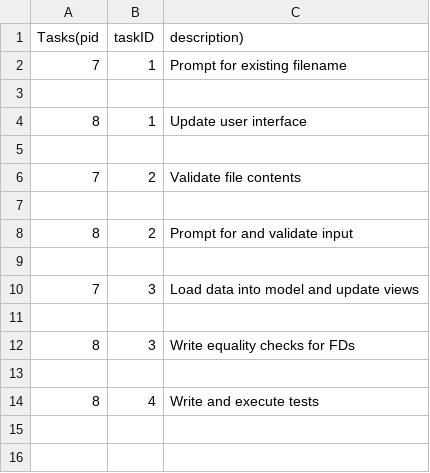
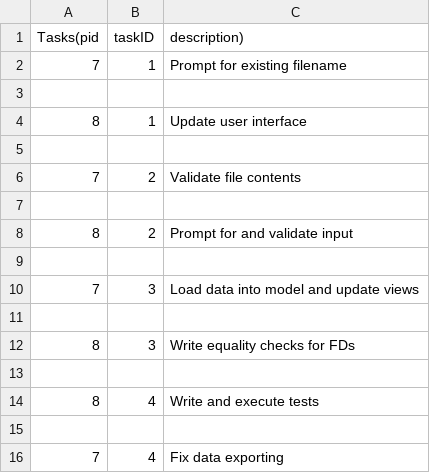
Before and after one commit to patel-nikhil/dbToolkit, a CSV file: python/Mincover/docs/tasks.csv, drawn as a sheet; the diff names each change by its address in the sheet, - before the commit and + after, or states it on an @@ line.

```diff
--- a/python/Mincover/docs/tasks.csv
+++ b/python/Mincover/docs/tasks.csv
+row 15: (empty)
+row 16: 7 | 4 | Fix data exporting
```
Also changed, not shown: python/Mincover/docs/tasklog.csv, 3 other files.
